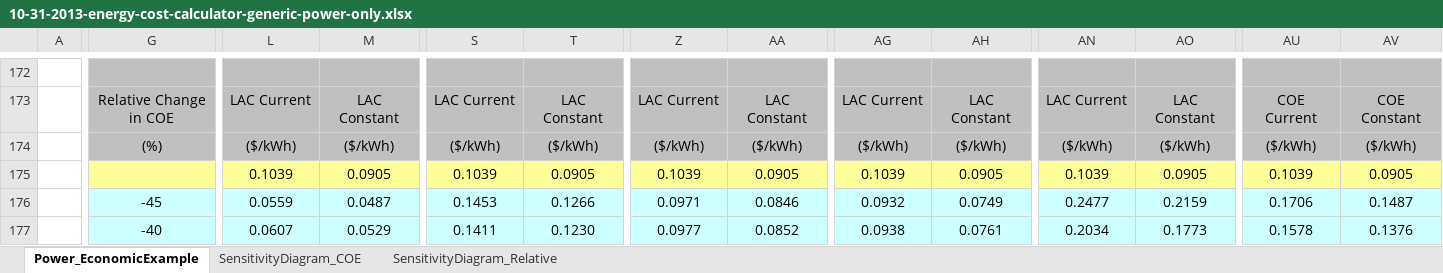
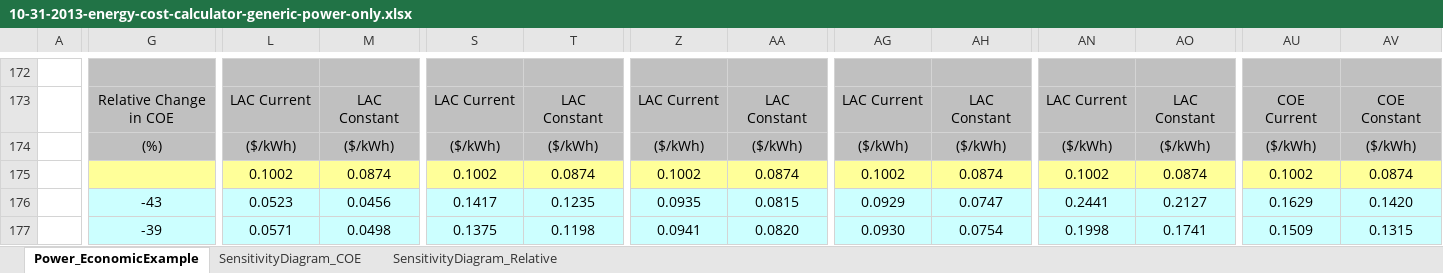
Before and after one commit to liany36/technoeconomic-assessment, an Excel workbook: docs/10-31-2013-energy-cost-calculator-generic-power-only.xlsx, sheet Power_EconomicExample, drawn as a sheet; only a part is shown, gaps mark what is left out; values as stored, in another font and other column widths than the file's, no borders; charts and pictures not drawn; removed rows and columns are numbered as before the commit, all else as after; rows hold the shown columns only; the diff covers the shown part only; the diff names each change by its address in the sheet, - before the commit and + after, or states it on an @@ line.

Commit message:
for gpo, use macrs depreciation method when economic life >= 20

```diff
--- a/docs/10-31-2013-energy-cost-calculator-generic-power-only.xlsx (sheet Power_EconomicExample)
+++ b/docs/10-31-2013-energy-cost-calculator-generic-power-only.xlsx (sheet Power_EconomicExample)
-row 175:  |  | 0.1039 | 0.0905 | 0.1039 | 0.0905 | 0.1039 | 0.0905 | 0.1039 | 0.0905 | 0.1039 | 0.0905 | 0.1039 | 0.0905
+row 175:  |  | 0.1002 | 0.0874 | 0.1002 | 0.0874 | 0.1002 | 0.0874 | 0.1002 | 0.0874 | 0.1002 | 0.0874 | 0.1002 | 0.0874
-G176: -45
+G176: -43
-L176: 0.0559
+L176: 0.0523
-M176: 0.0487
+M176: 0.0456
-S176: 0.1453
+S176: 0.1417
-T176: 0.1266
+T176: 0.1235
-Z176: 0.0971
+Z176: 0.0935
-AA176: 0.0846
+AA176: 0.0815
-AG176: 0.0932
+AG176: 0.0929
-AH176: 0.0749
+AH176: 0.0747
-AN176: 0.2477
+AN176: 0.2441
-AO176: 0.2159
+AO176: 0.2127
-AU176: 0.1706
+AU176: 0.1629
-AV176: 0.1487
+AV176: 0.1420
-G177: -40
+G177: -39
-L177: 0.0607
+L177: 0.0571
-M177: 0.0529
+M177: 0.0498
-S177: 0.1411
+S177: 0.1375
-T177: 0.1230
+T177: 0.1198
-Z177: 0.0977
+Z177: 0.0941
-AA177: 0.0852
+AA177: 0.0820
-AG177: 0.0938
+AG177: 0.0930
-AH177: 0.0761
+AH177: 0.0754
-AN177: 0.2034
+AN177: 0.1998
-AO177: 0.1773
+AO177: 0.1741
-AU177: 0.1578
+AU177: 0.1509
-AV177: 0.1376
+AV177: 0.1315
```
Also changed, not shown: 5 added rows, 5 removed rows and 372 edited cells elsewhere in this sheet, charts or pictures, 1 other file.
